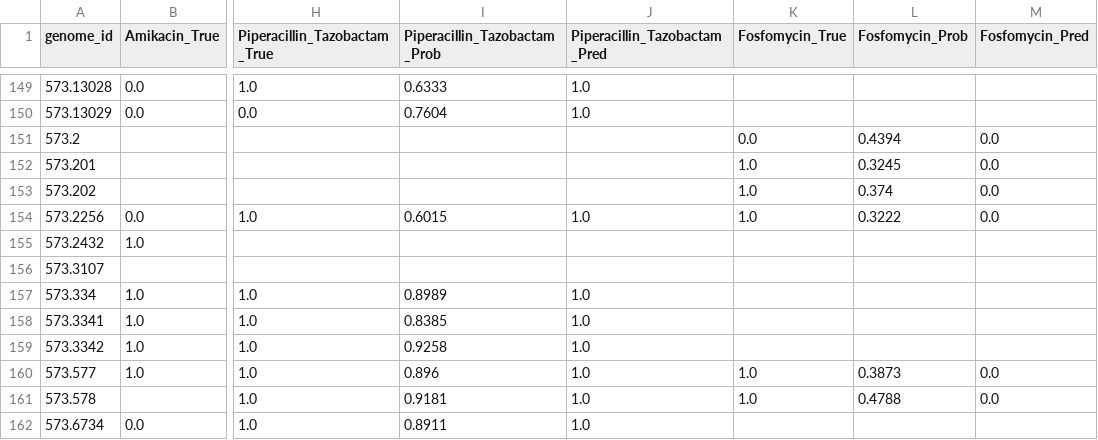
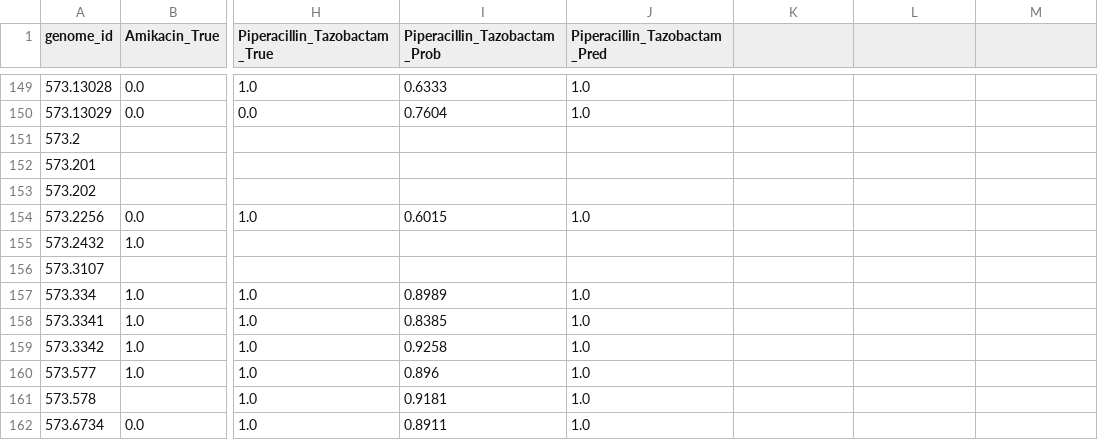
Before and after one commit to real-akhyar/ARMOR-By-Akhyar, a CSV file: results/external_validation_cohort_predictions.csv, drawn as a sheet; only a part is shown, gaps mark what is left out; the diff names each change by its address in the sheet, - before the commit and + after, or states it on an @@ line.

```diff
--- a/results/external_validation_cohort_predictions.csv
+++ b/results/external_validation_cohort_predictions.csv
-K1: Fosfomycin_True
+K1: (empty)
-L1: Fosfomycin_Prob
+L1: (empty)
-M1: Fosfomycin_Pred
+M1: (empty)
-K151: 0.0
+K151: (empty)
-L151: 0.4394
+L151: (empty)
-M151:M154: 0.0
+M151:M154: (empty)
-K152:K154: 1.0
+K152:K154: (empty)
-L152: 0.3245
+L152: (empty)
-L153: 0.374
+L153: (empty)
-L154: 0.3222
+L154: (empty)
-K160:K161: 1.0
+K160:K161: (empty)
-L160: 0.3873
+L160: (empty)
-M160:M161: 0.0
+M160:M161: (empty)
-L161: 0.4788
+L161: (empty)
```
Also changed, not shown: results/external_validation_metrics_summary.csv.
